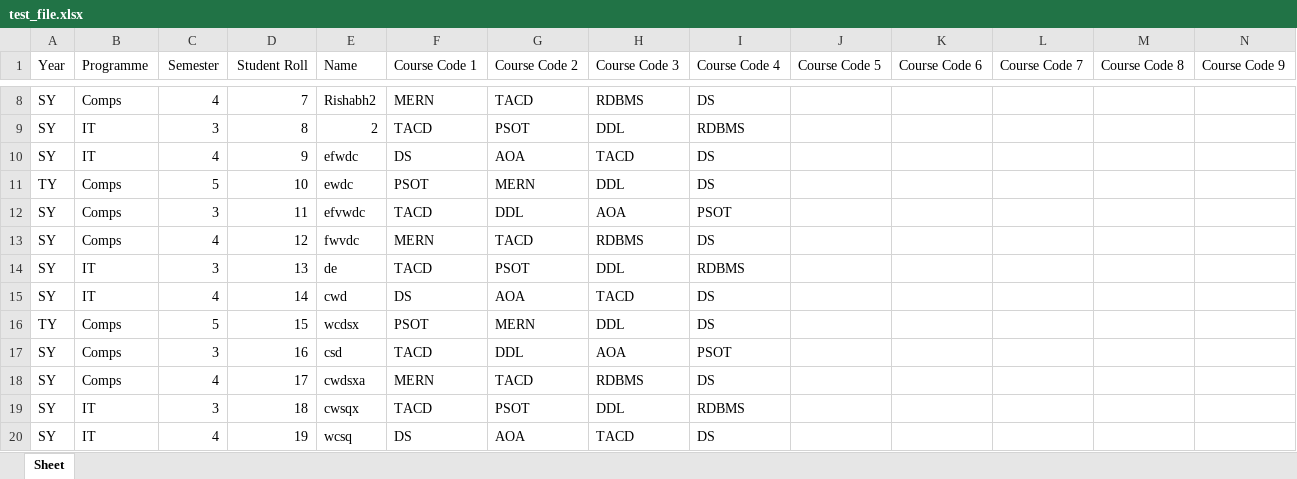
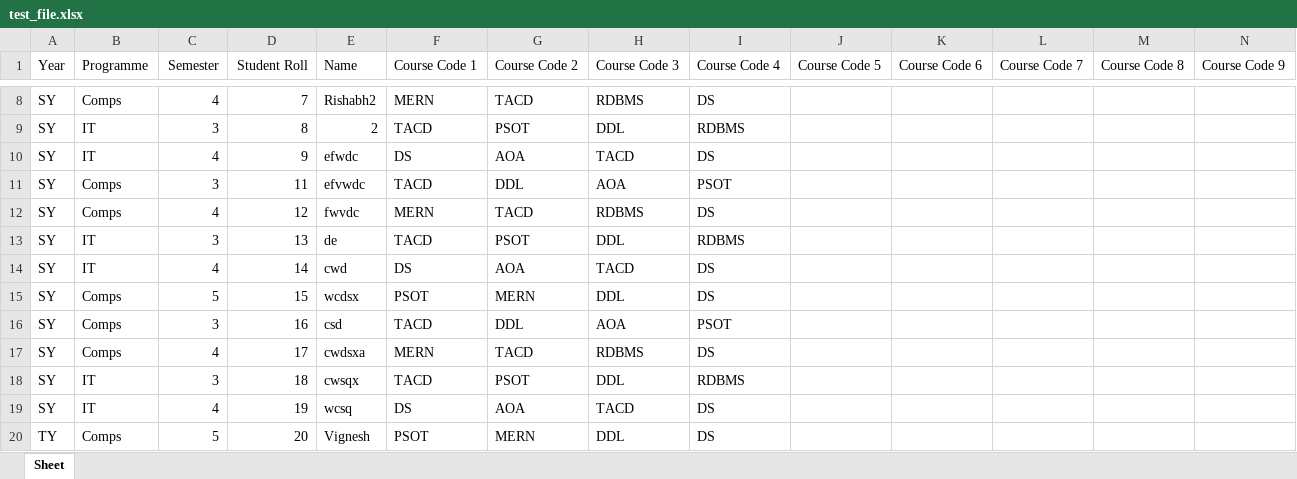
Before and after one commit to RahilKothari9/SWDC-Report-Generator, an Excel workbook: uploads/test_file.xlsx, sheet Sheet, drawn as a sheet; only a part is shown, gaps mark what is left out; the shorter side is filled out with more unchanged rows; values as stored, in another font and other column widths than the file's, no borders; removed rows and columns are numbered as before the commit, all else as after; rows hold the shown columns only; the diff names each change by its address in the sheet, - before the commit and + after, or states it on an @@ line.

Commit message:
Format roll call excel

```diff
--- a/uploads/test_file.xlsx (sheet Sheet)
+++ b/uploads/test_file.xlsx (sheet Sheet)
-row 11: TY | Comps | 5 | 10 | ewdc | PSOT | MERN | DDL | DS
-A15 (Year): TY
+A15 (Year): SY
```
Also changed, not shown: 2 other files.
